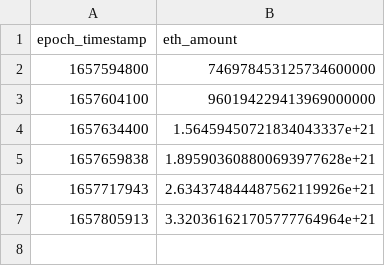
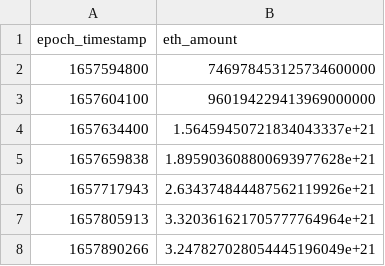
Before and after one commit to kowsheek/nft-gamestop-marketplace-metrics, a CSV file: public/data/snapshots.csv, drawn as a sheet; the diff names each change by its address in the sheet, - before the commit and + after, or states it on an @@ line.

```diff
--- a/public/data/snapshots.csv
+++ b/public/data/snapshots.csv
+row 8: 1657890266 | 3.247827028054445196049e+21
```
Also changed, not shown: 7 other files.
